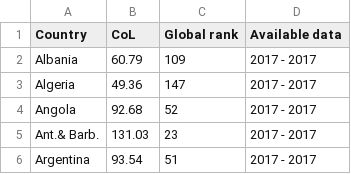
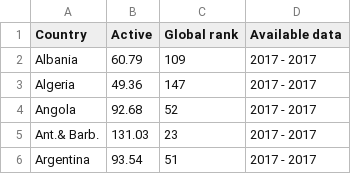
Before and after one commit to peterzxshen/Web-Development-Using-Vega-Lite, a CSV file: cost_of_living.csv, drawn as a sheet; only a part is shown.

Commit message:
Update cost_of_living.csv

```diff
--- a/cost_of_living.csv
+++ b/cost_of_living.csv
@@ -1,2 +1,2 @@
-Country,CoL,Global rank,Available data
+Country,Active,Global rank,Available data
 Albania,60.79,109,2017 - 2017
```
